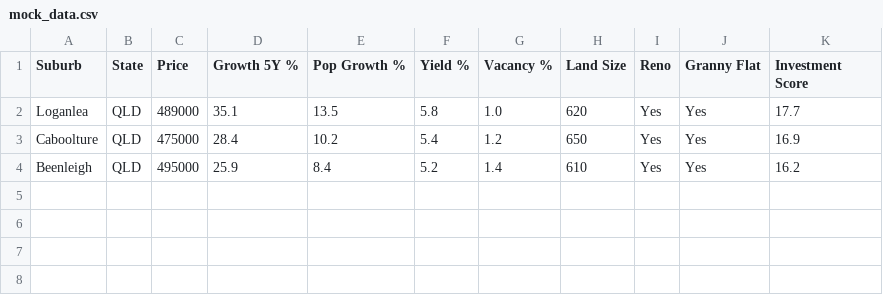
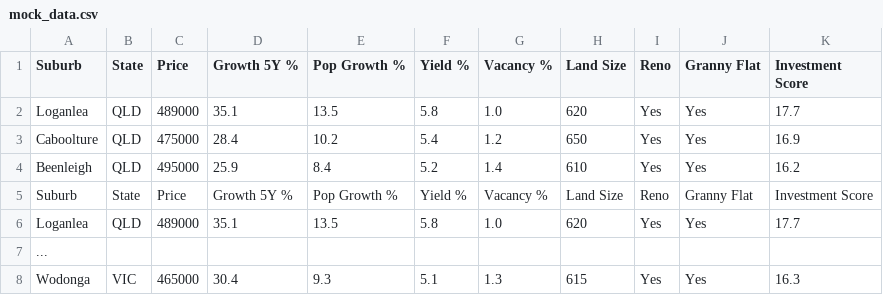
Before and after one commit to jonog33/property-sniperv2, a CSV file: mock_data.csv, drawn as a sheet; the diff names each change by its address in the sheet, - before the commit and + after, or states it on an @@ line.

Commit message:
Update mock_data.csv

```diff
--- a/mock_data.csv
+++ b/mock_data.csv
+row 5: Suburb | State | Price | Growth 5Y % | Pop Growth % | Yield % | Vacancy % | Land Size | Reno | Granny Flat | Investment Score
+row 6: Loganlea | QLD | 489000 | 35.1 | 13.5 | 5.8 | 1.0 | 620 | Yes | Yes | 17.7
+row 7: ...
+row 8: Wodonga | VIC | 465000 | 30.4 | 9.3 | 5.1 | 1.3 | 615 | Yes | Yes | 16.3
```
